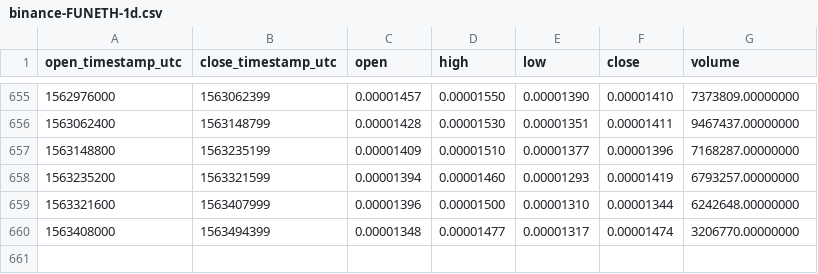
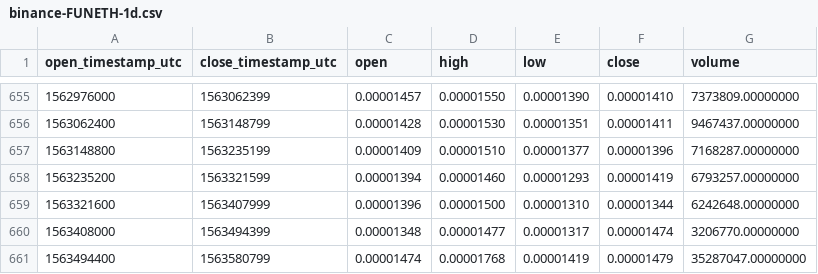
Before and after one commit to cryptobigbro/binance-FUNETH, a CSV file: binance-FUNETH-1d.csv, drawn as a sheet; only a part is shown, gaps mark what is left out; the diff names each change by its address in the sheet, - before the commit and + after, or states it on an @@ line.

Commit message:
Update OHLCV data.

```diff
--- a/binance-FUNETH-1d.csv
+++ b/binance-FUNETH-1d.csv
+row 661: 1563494400 | 1563580799 | 0.00001474 | 0.00001768 | 0.00001419 | 0.00001479 | 35287047.00000000
```
Also changed, not shown: 1 other file.
